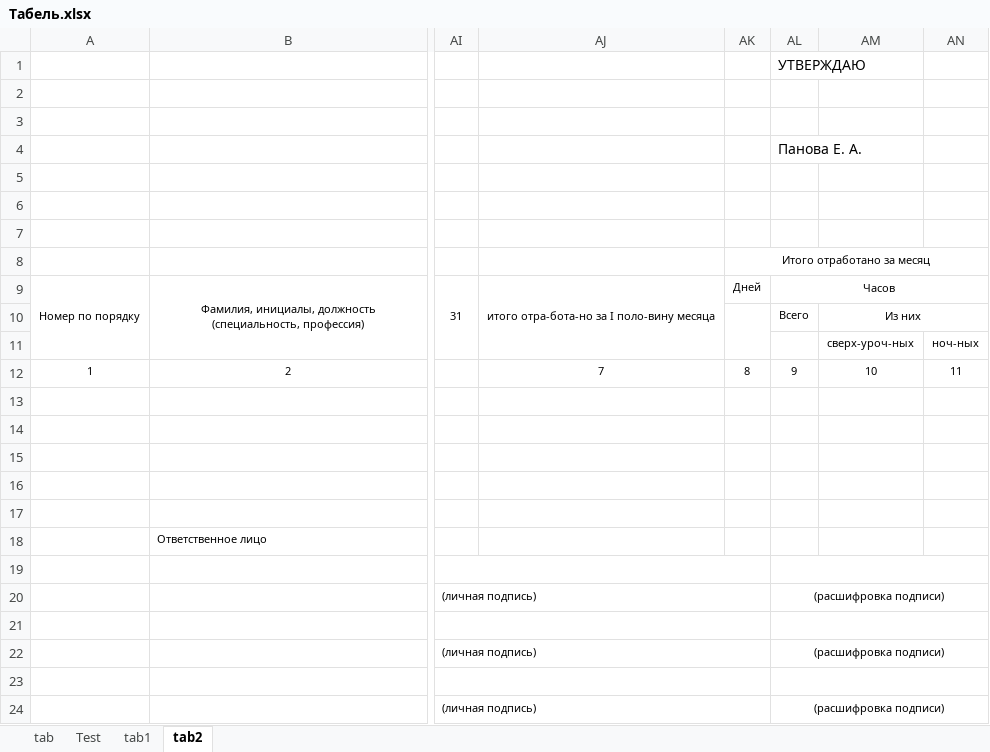
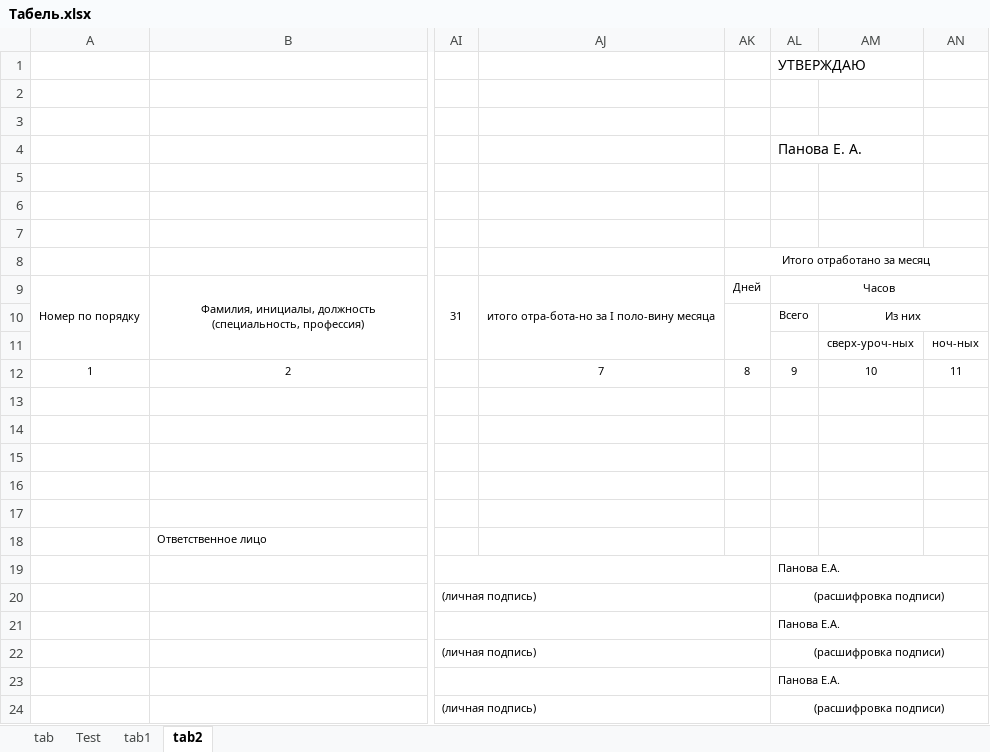
Before and after one commit to AndreyVShamin/tabel, an Excel workbook: Табель.xlsx, sheet tab2, drawn as a sheet; only a part is shown, gaps mark what is left out; values as stored, in another font and other column widths than the file's, no borders; the diff names each change by its address in the sheet, - before the commit and + after, or states it on an @@ line.

Commit message:
excel template, waiting for the db3

```diff
--- a/Табель.xlsx (sheet tab2)
+++ b/Табель.xlsx (sheet tab2)
-AL19: (empty)
+AL19: Панова Е.А.
-AL21: (empty)
+AL21: Панова Е.А.
-AL23: (empty)
+AL23: Панова Е.А.
```
Also changed, not shown: 2 other files.
